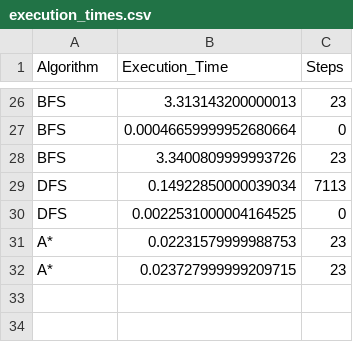
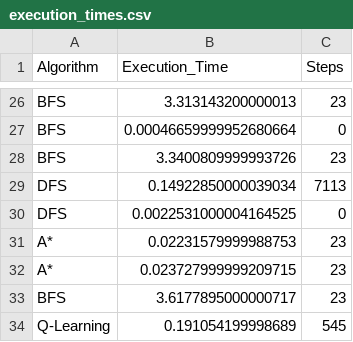
Before and after one commit to nguyenit24/8-Puzzle-Solver-AI-UTE-HKII, a CSV file: execution_times.csv, drawn as a sheet; only a part is shown, gaps mark what is left out; the diff names each change by its address in the sheet, - before the commit and + after, or states it on an @@ line.

```diff
--- a/execution_times.csv
+++ b/execution_times.csv
+row 33: BFS | 3.6177895000000717 | 23
+row 34: Q-Learning | 0.191054199998689 | 545
```
Also changed, not shown: 1 other file.
